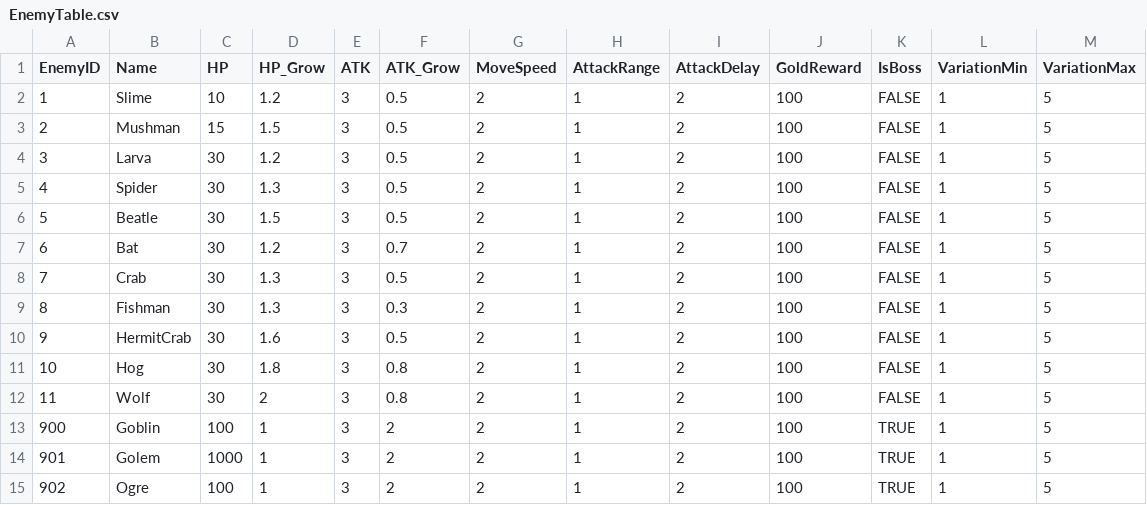
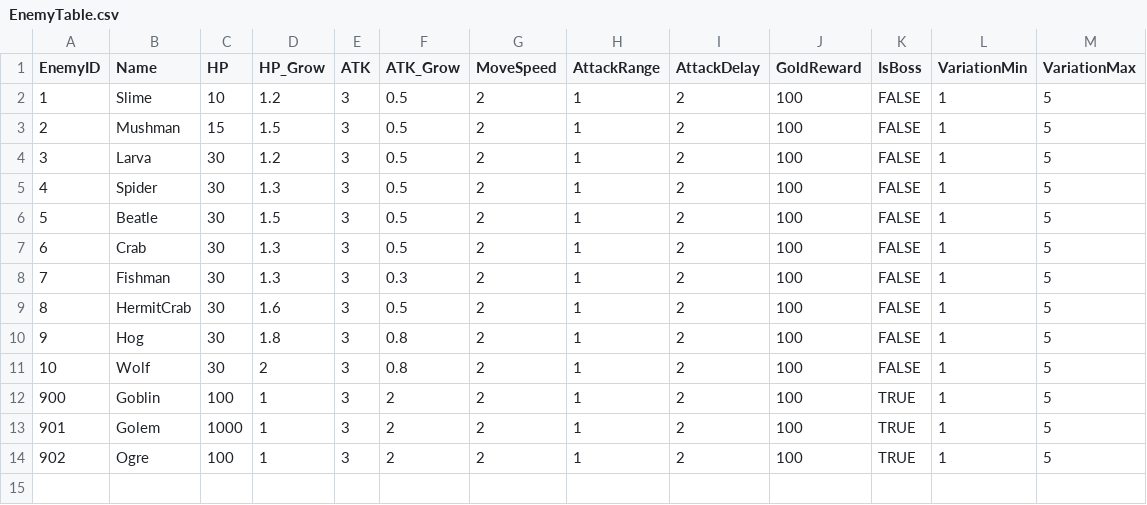
Before and after one commit to hanmin0728/TodoList, a CSV file: Assets/Resources/EnemyTable.csv, drawn as a sheet.

```diff
--- a/Assets/Resources/EnemyTable.csv
+++ b/Assets/Resources/EnemyTable.csv
@@ -6,8 +6,7 @@
 5,Beatle,30,1.5,3,0.5,2,1,2,100,FALSE,1,5
-6,Bat,30,1.2,3,0.7,2,1,2,100,FALSE,1,5
-7,Crab,30,1.3,3,0.5,2,1,2,100,FALSE,1,5
-8,Fishman,30,1.3,3,0.3,2,1,2,100,FALSE,1,5
-9,HermitCrab,30,1.6,3,0.5,2,1,2,100,FALSE,1,5
-10,Hog,30,1.8,3,0.8,2,1,2,100,FALSE,1,5
-11,Wolf,30,2,3,0.8,2,1,2,100,FALSE,1,5
+6,Crab,30,1.3,3,0.5,2,1,2,100,FALSE,1,5
+7,Fishman,30,1.3,3,0.3,2,1,2,100,FALSE,1,5
+8,HermitCrab,30,1.6,3,0.5,2,1,2,100,FALSE,1,5
+9,Hog,30,1.8,3,0.8,2,1,2,100,FALSE,1,5
+10,Wolf,30,2,3,0.8,2,1,2,100,FALSE,1,5
 900,Goblin,100,1,3,2,2,1,2,100,TRUE,1,5
```
Also changed, not shown: Assets/Resources/StageTable.csv, Assets/Resources/UpgradeTable.csv, 12 other files.
